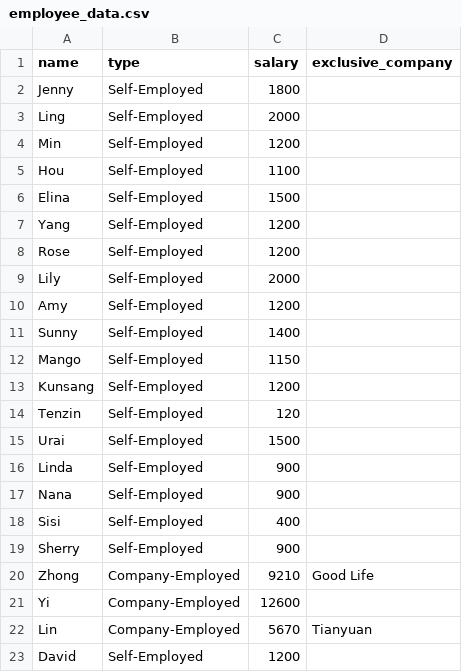
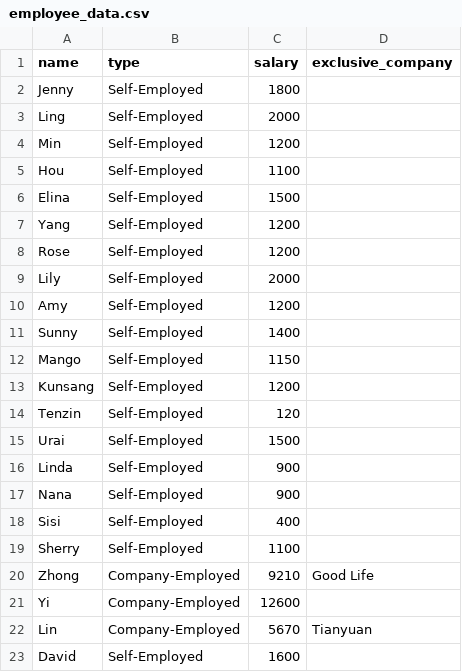
Before and after one commit to Ahaxin/refactor-sorting-income-app, a CSV file: data/employee_data.csv, drawn as a sheet.

```diff
--- a/data/employee_data.csv
+++ b/data/employee_data.csv
@@ -18,3 +18,3 @@ Nana,Self-Employed,900,
 Sisi,Self-Employed,400,
-Sherry,Self-Employed,900,
+Sherry,Self-Employed,1100,
 Zhong,Company-Employed,9210,Good Life
@@ -22,2 +22,2 @@ Yi,Company-Employed,12600,
 Lin,Company-Employed,5670,Tianyuan
-David,Self-Employed,1200,
+David,Self-Employed,1600,
```
Also changed, not shown: data/income_data.csv, 2 other files.
